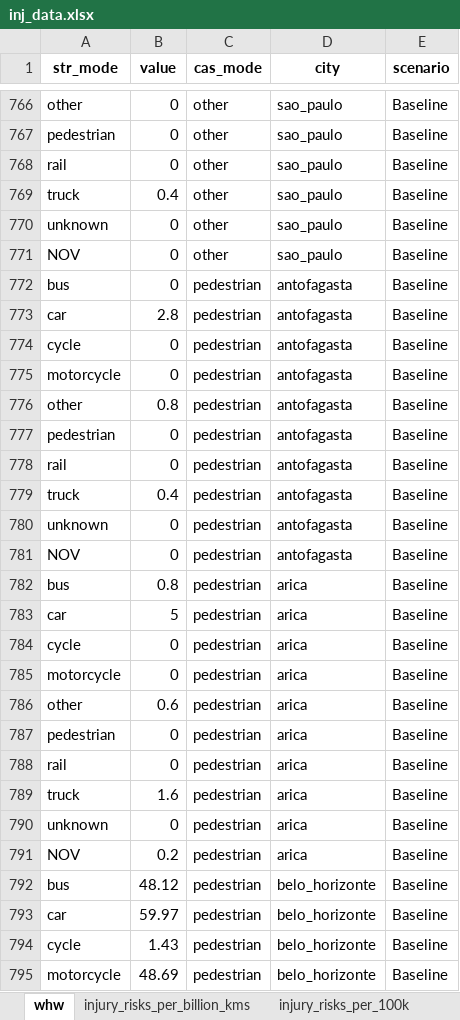
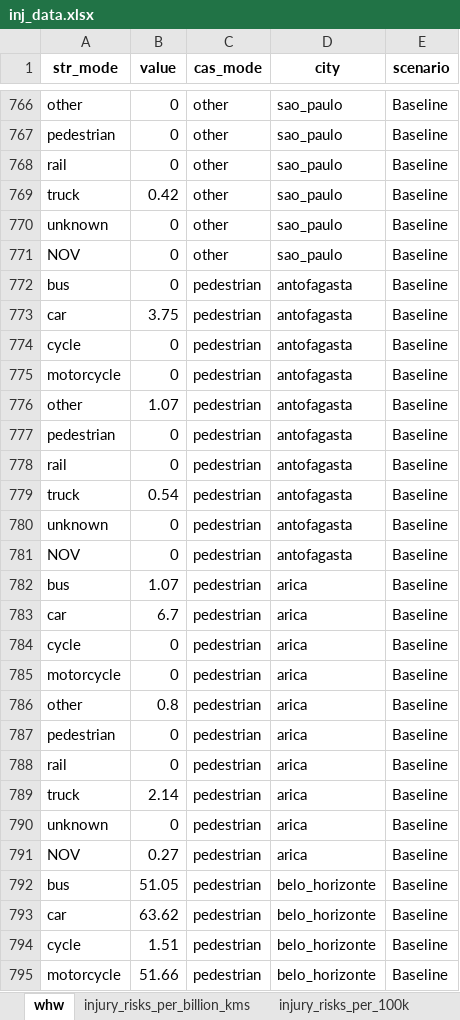
Before and after one commit to ITHIM/ITHIM-R, an Excel workbook: results/multi_city/inj/inj_data.xlsx, sheet whw, drawn as a sheet; only a part is shown, gaps mark what is left out; values as stored, in another font and other column widths than the file's, no borders; the diff covers the shown part only; the diff names each change by its address in the sheet, - before the commit and + after, or states it on an @@ line.

```diff
--- a/results/multi_city/inj/inj_data.xlsx (sheet whw)
+++ b/results/multi_city/inj/inj_data.xlsx (sheet whw)
-B769 (value): 0.4
+B769 (value): 0.42
-B773 (value): 2.8
+B773 (value): 3.75
-B776 (value): 0.8
+B776 (value): 1.07
-B779 (value): 0.4
+B779 (value): 0.54
-B782 (value): 0.8
+B782 (value): 1.07
-B783 (value): 5
+B783 (value): 6.7
-B786 (value): 0.6
+B786 (value): 0.8
-B789 (value): 1.6
+B789 (value): 2.14
-B791 (value): 0.2
+B791 (value): 0.27
-B792 (value): 48.12
+B792 (value): 51.05
-B793 (value): 59.97
+B793 (value): 63.62
-B794 (value): 1.43
+B794 (value): 1.51
-B795 (value): 48.69
+B795 (value): 51.66
```
Also changed, not shown: 1458 edited cells elsewhere in this sheet, sheet injury_risks_per_billion_kms, sheet injury_risks_per_100k.
